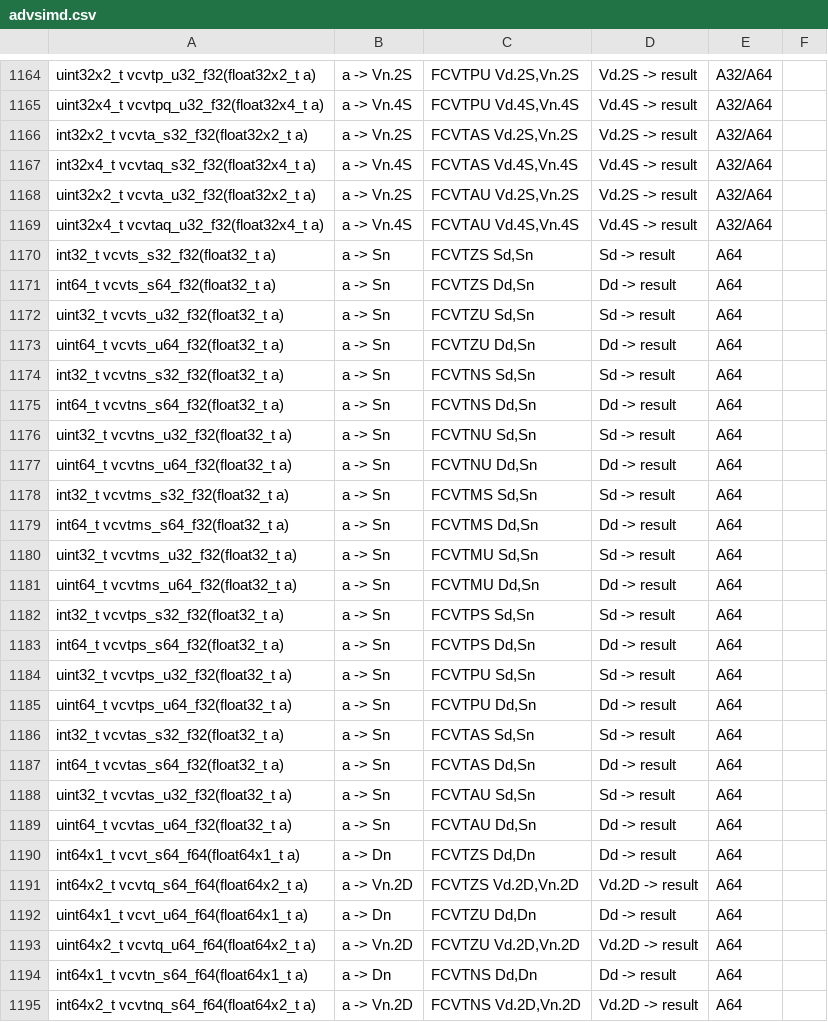
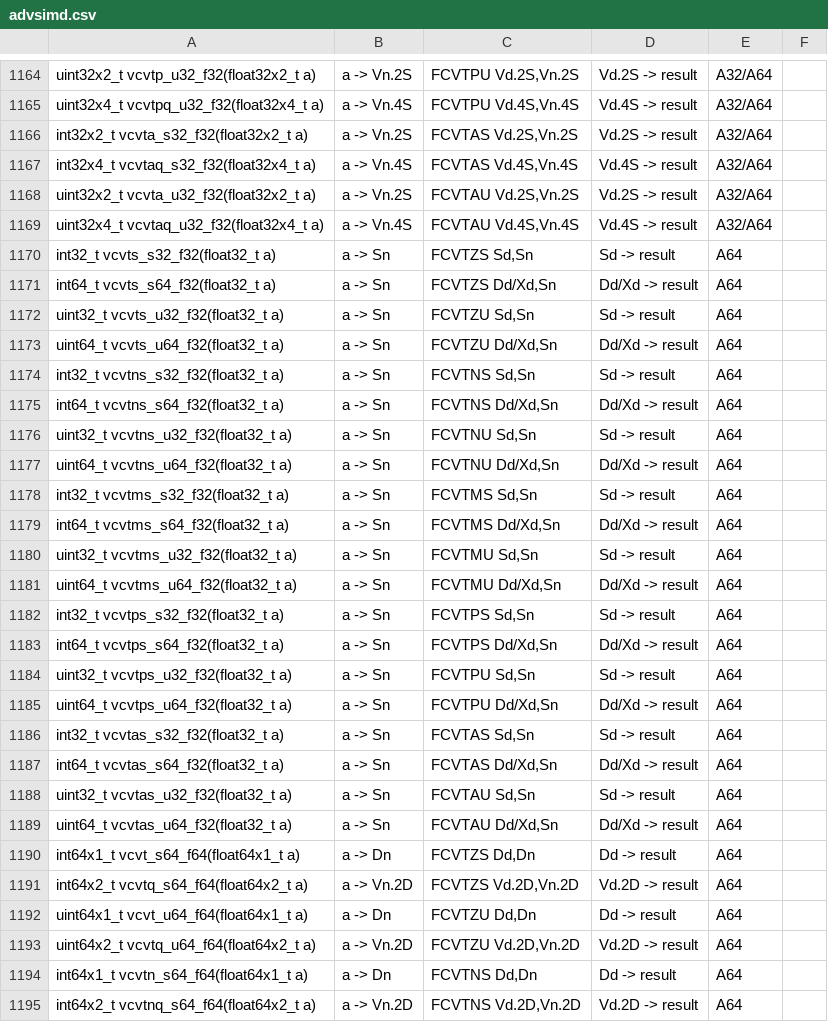
Before and after one commit to ARM-software/acle, a CSV file: tools/intrinsic_db/advsimd.csv, drawn as a sheet; only a part is shown, gaps mark what is left out; the diff covers the shown part only.

Commit message:
Extend FP Single<->Double precision conversions to return results in both GP/Neon registers

```diff
--- a/tools/intrinsic_db/advsimd.csv
+++ b/tools/intrinsic_db/advsimd.csv
@@ -1170,21 +1170,21 @@ uint32x4_t vcvtaq_u32_f32(float32x4_t a)	a -> Vn.4S	FCVTAU Vd.4S,Vn.4S	Vd.4S ->
 int32_t vcvts_s32_f32(float32_t a)	a -> Sn	FCVTZS Sd,Sn	Sd -> result	A64
-int64_t vcvts_s64_f32(float32_t a)	a -> Sn	FCVTZS Dd,Sn	Dd -> result	A64
+int64_t vcvts_s64_f32(float32_t a)	a -> Sn	FCVTZS Dd/Xd,Sn	Dd/Xd -> result	A64
 uint32_t vcvts_u32_f32(float32_t a)	a -> Sn	FCVTZU Sd,Sn	Sd -> result	A64
-uint64_t vcvts_u64_f32(float32_t a)	a -> Sn	FCVTZU Dd,Sn	Dd -> result	A64
+uint64_t vcvts_u64_f32(float32_t a)	a -> Sn	FCVTZU Dd/Xd,Sn	Dd/Xd -> result	A64
 int32_t vcvtns_s32_f32(float32_t a)	a -> Sn	FCVTNS Sd,Sn	Sd -> result	A64
-int64_t vcvtns_s64_f32(float32_t a)	a -> Sn	FCVTNS Dd,Sn	Dd -> result	A64
+int64_t vcvtns_s64_f32(float32_t a)	a -> Sn	FCVTNS Dd/Xd,Sn	Dd/Xd -> result	A64
 uint32_t vcvtns_u32_f32(float32_t a)	a -> Sn	FCVTNU Sd,Sn	Sd -> result	A64
-uint64_t vcvtns_u64_f32(float32_t a)	a -> Sn	FCVTNU Dd,Sn	Dd -> result	A64
+uint64_t vcvtns_u64_f32(float32_t a)	a -> Sn	FCVTNU Dd/Xd,Sn	Dd/Xd -> result	A64
 int32_t vcvtms_s32_f32(float32_t a)	a -> Sn	FCVTMS Sd,Sn	Sd -> result	A64
-int64_t vcvtms_s64_f32(float32_t a)	a -> Sn	FCVTMS Dd,Sn	Dd -> result	A64
+int64_t vcvtms_s64_f32(float32_t a)	a -> Sn	FCVTMS Dd/Xd,Sn	Dd/Xd -> result	A64
 uint32_t vcvtms_u32_f32(float32_t a)	a -> Sn	FCVTMU Sd,Sn	Sd -> result	A64
-uint64_t vcvtms_u64_f32(float32_t a)	a -> Sn	FCVTMU Dd,Sn	Dd -> result	A64
+uint64_t vcvtms_u64_f32(float32_t a)	a -> Sn	FCVTMU Dd/Xd,Sn	Dd/Xd -> result	A64
 int32_t vcvtps_s32_f32(float32_t a)	a -> Sn	FCVTPS Sd,Sn	Sd -> result	A64
-int64_t vcvtps_s64_f32(float32_t a)	a -> Sn	FCVTPS Dd,Sn	Dd -> result	A64
+int64_t vcvtps_s64_f32(float32_t a)	a -> Sn	FCVTPS Dd/Xd,Sn	Dd/Xd -> result	A64
 uint32_t vcvtps_u32_f32(float32_t a)	a -> Sn	FCVTPU Sd,Sn	Sd -> result	A64
-uint64_t vcvtps_u64_f32(float32_t a)	a -> Sn	FCVTPU Dd,Sn	Dd -> result	A64
+uint64_t vcvtps_u64_f32(float32_t a)	a -> Sn	FCVTPU Dd/Xd,Sn	Dd/Xd -> result	A64
 int32_t vcvtas_s32_f32(float32_t a)	a -> Sn	FCVTAS Sd,Sn	Sd -> result	A64
-int64_t vcvtas_s64_f32(float32_t a)	a -> Sn	FCVTAS Dd,Sn	Dd -> result	A64
+int64_t vcvtas_s64_f32(float32_t a)	a -> Sn	FCVTAS Dd/Xd,Sn	Dd/Xd -> result	A64
 uint32_t vcvtas_u32_f32(float32_t a)	a -> Sn	FCVTAU Sd,Sn	Sd -> result	A64
-uint64_t vcvtas_u64_f32(float32_t a)	a -> Sn	FCVTAU Dd,Sn	Dd -> result	A64
+uint64_t vcvtas_u64_f32(float32_t a)	a -> Sn	FCVTAU Dd/Xd,Sn	Dd/Xd -> result	A64
 int64x1_t vcvt_s64_f64(float64x1_t a)	a -> Dn	FCVTZS Dd,Dn	Dd -> result	A64
```
Also changed, not shown: 20 edited cells elsewhere in this file, 1 other file.
